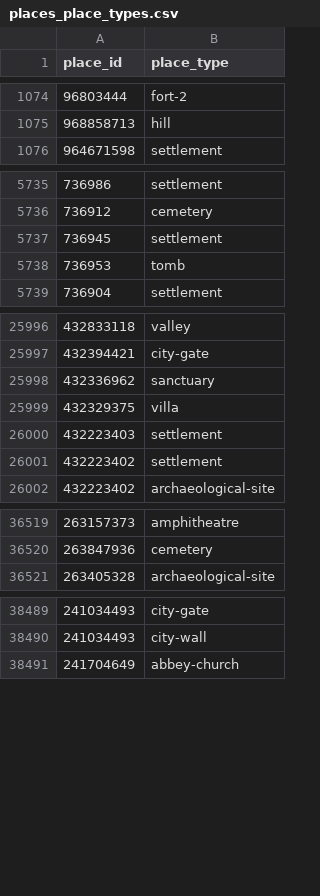
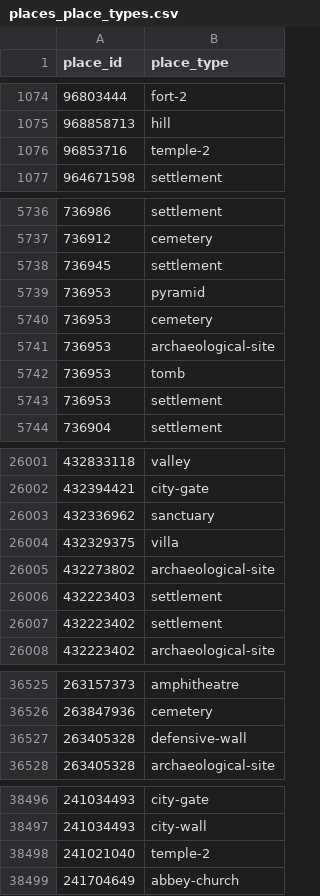
Before and after one commit to isawnyu/pleiades.datasets, a CSV file: data/gis/places_place_types.csv, drawn as a sheet; only a part is shown, gaps mark what is left out; the diff covers the shown part only.

```diff
--- a/data/gis/places_place_types.csv
+++ b/data/gis/places_place_types.csv
@@ -1075,2 +1075,3 @@
 968858713,hill
+96853716,temple-2
 964671598,settlement
@@ -5737,3 +5738,7 @@
 736945,settlement
+736953,pyramid
+736953,cemetery
+736953,archaeological-site
 736953,tomb
+736953,settlement
 736904,settlement
@@ -25999,2 +26004,3 @@
 432329375,villa
+432273802,archaeological-site
 432223403,settlement
@@ -36520,2 +36526,3 @@
 263847936,cemetery
+263405328,defensive-wall
 263405328,archaeological-site
@@ -38490,2 +38497,3 @@
 241034493,city-wall
+241021040,temple-2
 241704649,abbey-church
```
Also changed, not shown: 1 added row elsewhere in this file, 2 other files.
